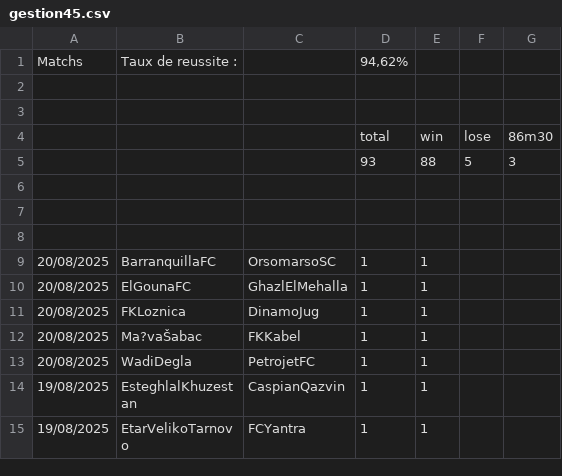
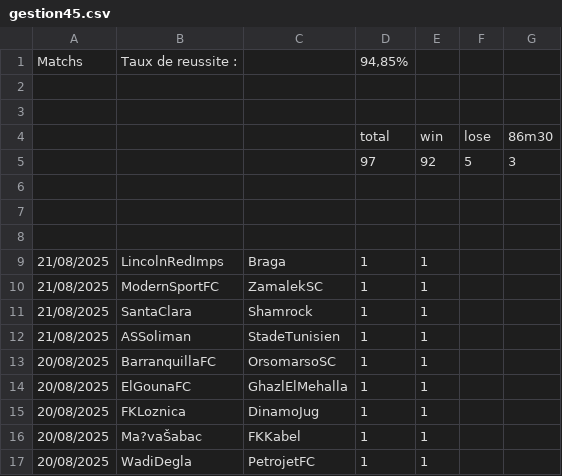
Before and after one commit to ericmc2408-dotcom/artscalping, a CSV file: gestion45.csv, drawn as a sheet; only a part is shown; the shorter side is filled out with more unchanged rows.

```diff
--- a/gestion45.csv
+++ b/gestion45.csv
@@ -1,2 +1,2 @@
-Matchs ;Taux de reussite :;;94,62%;;;
+Matchs ;Taux de reussite :;;94,85%;;;
 ;;;;;;
@@ -4,3 +4,3 @@ Matchs ;Taux de reussite :;;94,62%;;;
 ;;;total;win ;lose ;86m30
-;;;93;88;5;3
+;;;97;92;5;3
 ;;;;;;
@@ -8,2 +8,6 @@ Matchs ;Taux de reussite :;;94,62%;;;
 ;;;;;;
+21/08/2025;LincolnRedImps;Braga;1;1;;
+21/08/2025;ModernSportFC;ZamalekSC;1;1;;
+21/08/2025;SantaClara;Shamrock;1;1;;
+21/08/2025;ASSoliman;StadeTunisien;1;1;;
 20/08/2025;BarranquillaFC;OrsomarsoSC;1;1;;
```
Also changed, not shown: gestion25.csv, gestion451.csv, 2 other files.
